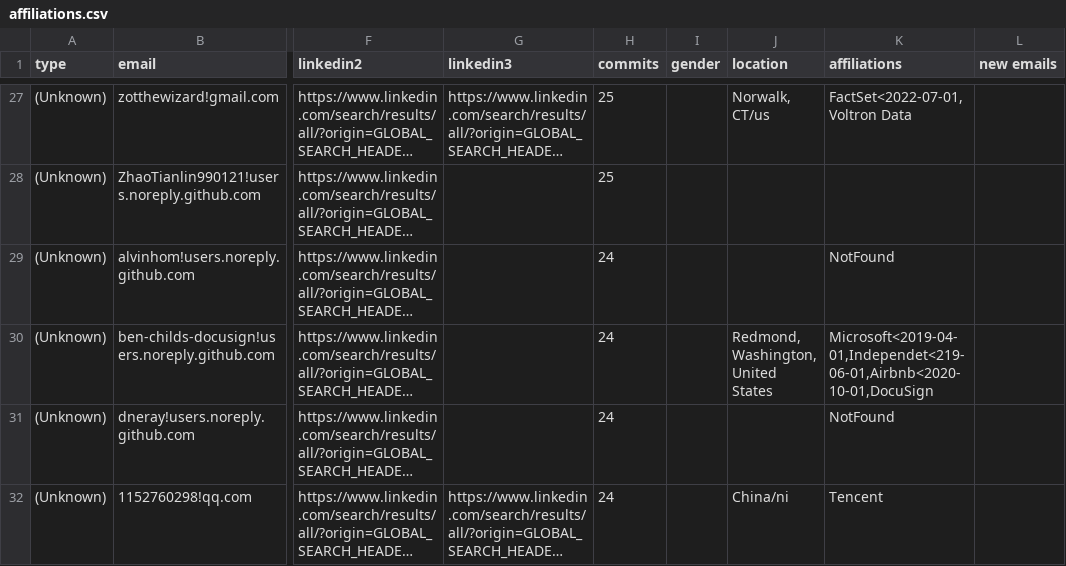
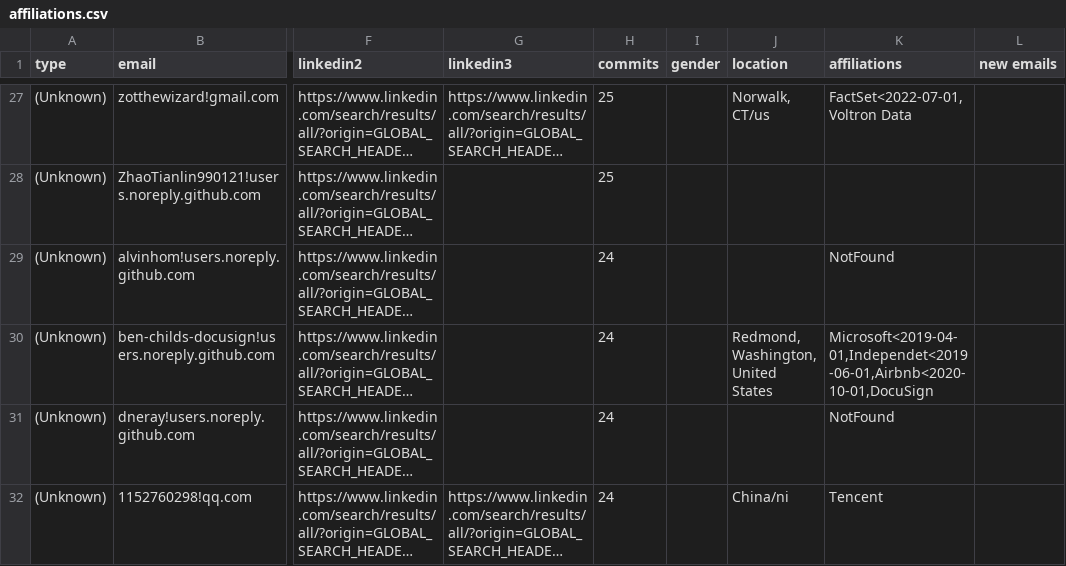
Before and after one commit to cncf/gitdm, a CSV file: src/affiliations.csv, drawn as a sheet; only a part is shown, gaps mark what is left out; long unchanged cells end in …; the diff covers the shown part only; the diff names each change by its address in the sheet, - before the commit and + after, or states it on an @@ line.

Commit message:
manual fixes
Signed-off-by: Łukasz Gryglicki <lgryglicki@cncf.io>

```diff
--- a/src/affiliations.csv
+++ b/src/affiliations.csv
-K30 (affiliations): Microsoft<2019-04-01,Independet<219-06-01,Airbnb<2020-10-01,DocuSign
+K30 (affiliations): Microsoft<2019-04-01,Independet<2019-06-01,Airbnb<2020-10-01,DocuSign
```
Also changed, not shown: 2 edited cells elsewhere in this file.
